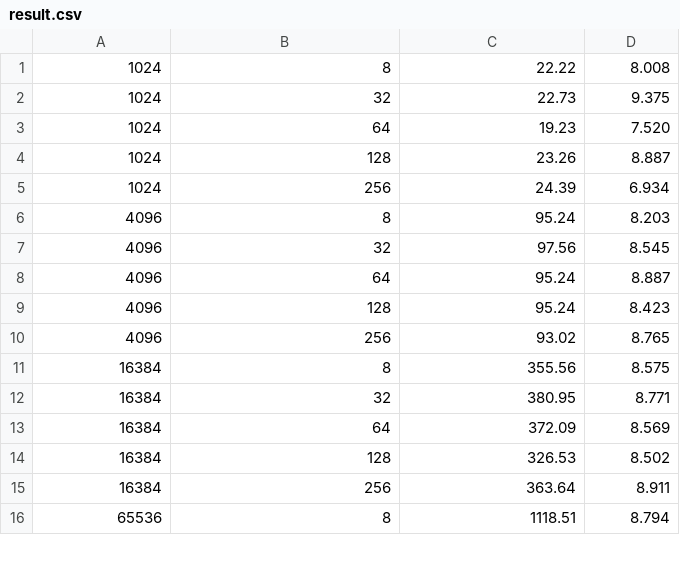
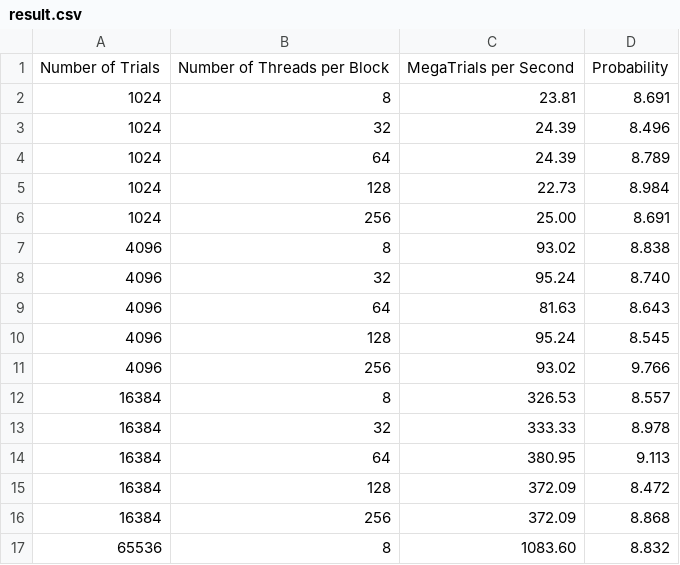
Before and after one commit to rachelx000/CS575ProjectArchive, a CSV file: Project5/result.csv, drawn as a sheet; only a part is shown; the diff covers the shown part only.

Commit message:
Update Project #5 with second trial on DGX

```diff
--- a/Project5/result.csv
+++ b/Project5/result.csv
@@ -1,16 +1,17 @@
-      1024 ,     8 ,    22.22,  8.008
-      1024 ,    32 ,    22.73,  9.375
-      1024 ,    64 ,    19.23,  7.520
-      1024 ,   128 ,    23.26,  8.887
-      1024 ,   256 ,    24.39,  6.934
-      4096 ,     8 ,    95.24,  8.203
-      4096 ,    32 ,    97.56,  8.545
-      4096 ,    64 ,    95.24,  8.887
-      4096 ,   128 ,    95.24,  8.423
-      4096 ,   256 ,    93.02,  8.765
-     16384 ,     8 ,   355.56,  8.575
-     16384 ,    32 ,   380.95,  8.771
-     16384 ,    64 ,   372.09,  8.569
-     16384 ,   128 ,   326.53,  8.502
-     16384 ,   256 ,   363.64,  8.911
-     65536 ,     8 ,  1118.51,  8.794
+Number of Trials,Number of Threads per Block,MegaTrials per Second,Probability
+      1024 ,     8 ,    23.81,  8.691
+      1024 ,    32 ,    24.39,  8.496
+      1024 ,    64 ,    24.39,  8.789
+      1024 ,   128 ,    22.73,  8.984
+      1024 ,   256 ,    25.00,  8.691
+      4096 ,     8 ,    93.02,  8.838
+      4096 ,    32 ,    95.24,  8.740
+      4096 ,    64 ,    81.63,  8.643
+      4096 ,   128 ,    95.24,  8.545
+      4096 ,   256 ,    93.02,  9.766
+     16384 ,     8 ,   326.53,  8.557
+     16384 ,    32 ,   333.33,  8.978
+     16384 ,    64 ,   380.95,  9.113
+     16384 ,   128 ,   372.09,  8.472
+     16384 ,   256 ,   372.09,  8.868
+     65536 ,     8 ,  1083.60,  8.832
```
Also changed, not shown: 47 edited cells elsewhere in this file.
